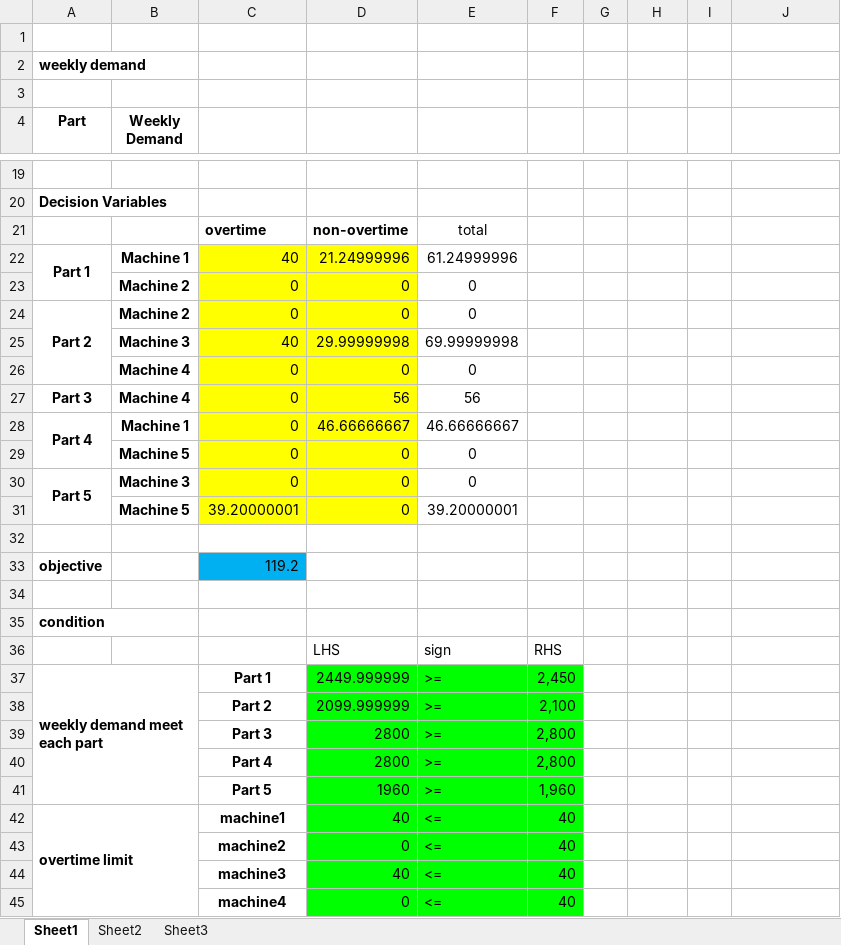
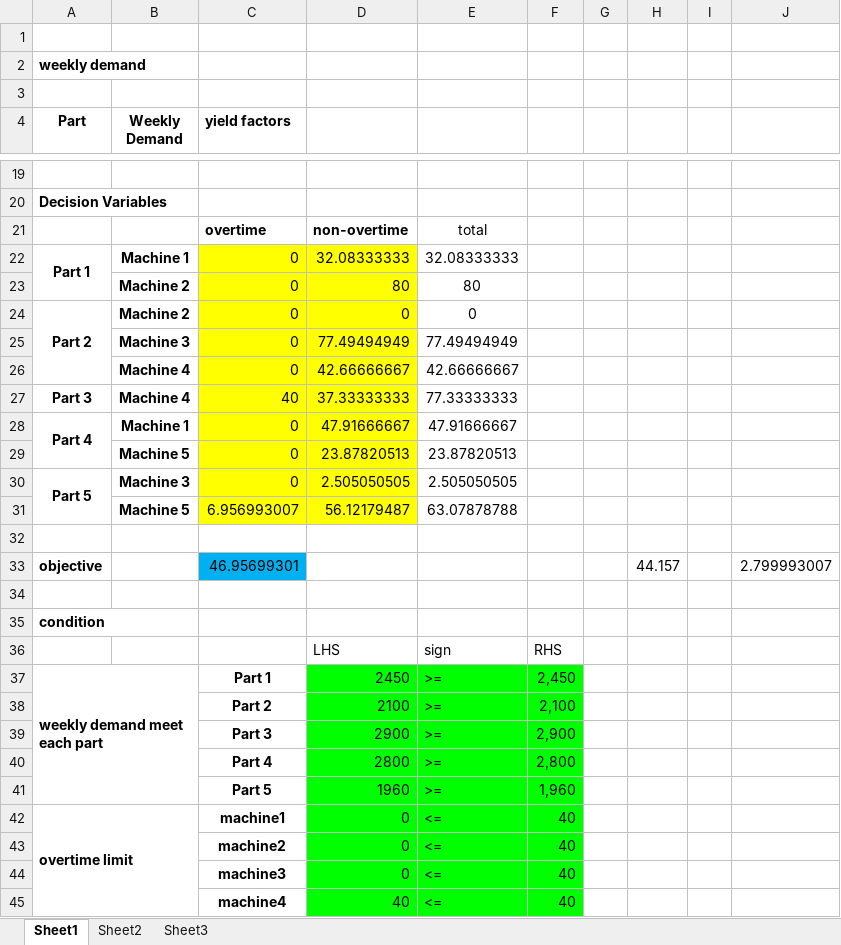
Before and after one commit to gdwangh/edxTheAnalyticsEdge, an Excel workbook: finalExam/FDCproduct.xlsx, sheet Sheet1, drawn as a sheet; only a part is shown, gaps mark what is left out; values as stored, in another font and other column widths than the file's, no borders; removed rows and columns are numbered as before the commit, all else as after; the diff covers the shown part only; the diff names each change by its address in the sheet, - before the commit and + after, or states it on an @@ line.

Commit message:
complete final exam

```diff
--- a/finalExam/FDCproduct.xlsx (sheet Sheet1)
+++ b/finalExam/FDCproduct.xlsx (sheet Sheet1)
-C4: (empty)
+C4: yield factors
-C22 (yield factors): 40
+C22 (yield factors): 0
-D22: 21.24999996
+D22: 32.08333333
-E22: 61.24999996
+E22: 32.08333333
-D23: 0
+D23: 80
-E23: 0
+E23: 80
-row 25:  | Machine 3 | 40 | 29.99999998 | 69.99999998
-row 26:  | Machine 4 | 0 | 0 | 0
+row 25:  | Machine 3 | 0 | 77.49494949 | 77.49494949
+row 26:  | Machine 4 | 0 | 42.66666667 | 42.66666667
-C27 (yield factors): 0
+C27 (yield factors): 40
-D27: 56
+D27: 37.33333333
-E27: 56
+E27: 77.33333333
-D28: 46.66666667
+D28: 47.91666667
-E28: 46.66666667
+E28: 47.91666667
-D29: 0
+D29: 23.87820513
-E29: 0
+E29: 23.87820513
-D30: 0
+D30: 2.505050505
-E30: 0
+E30: 2.505050505
-row 31:  | Machine 5 | 39.20000001 | 0 | 39.20000001
+row 31:  | Machine 5 | 6.956993007 | 56.12179487 | 63.07878788
-row 33: objective |  | 119.2
+row 33: objective |  | 46.95699301 |  |  |  |  | 44.157 |  | 2.799993007
-D37: 2449.999999
+D37: 2450
-D38: 2099.999999
+D38: 2100
-D39: 2800
+D39: 2900
-F39: 2,800
+F39: 2,900
-D42: 40
+D42: 0
-D44: 40
+D44: 0
-D45: 0
+D45: 40
```
Also changed, not shown: 18 edited cells elsewhere in this sheet, formulas that keep their value.
